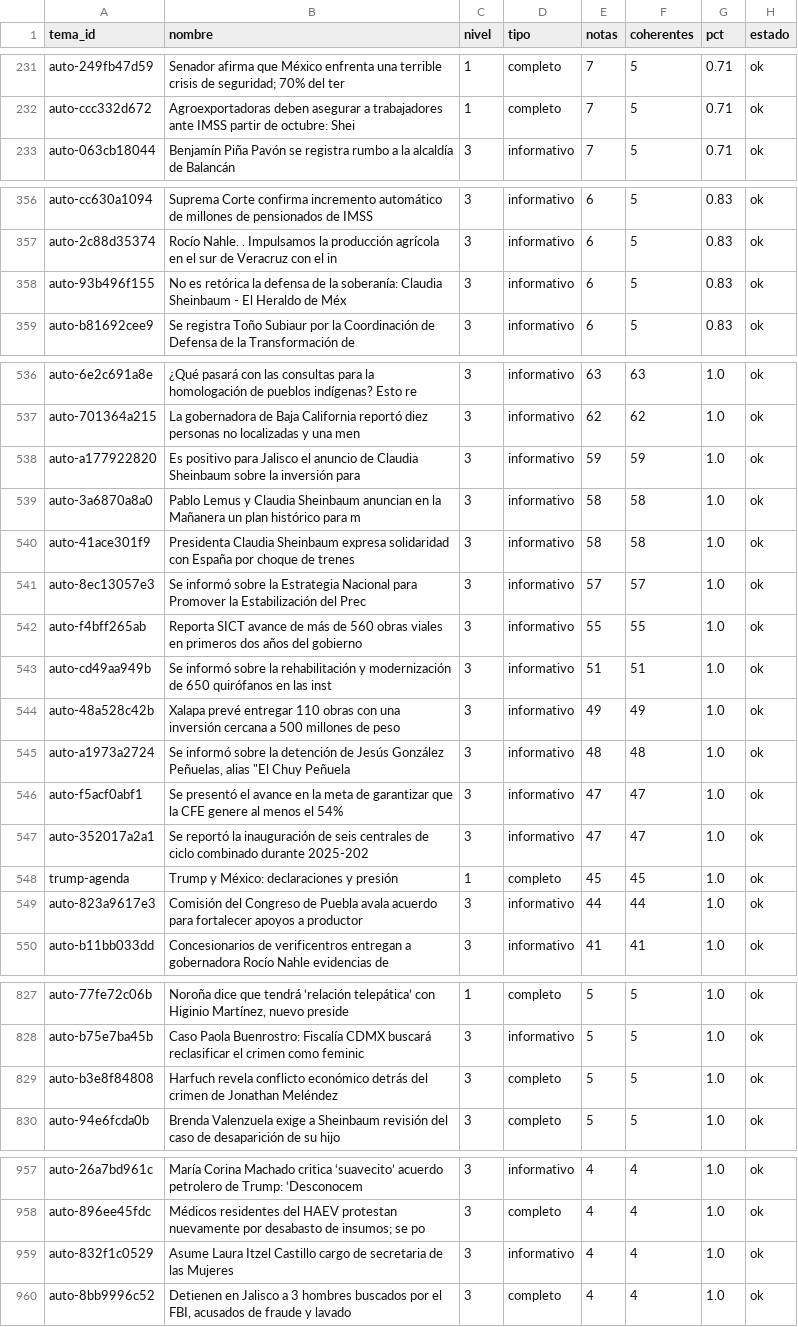
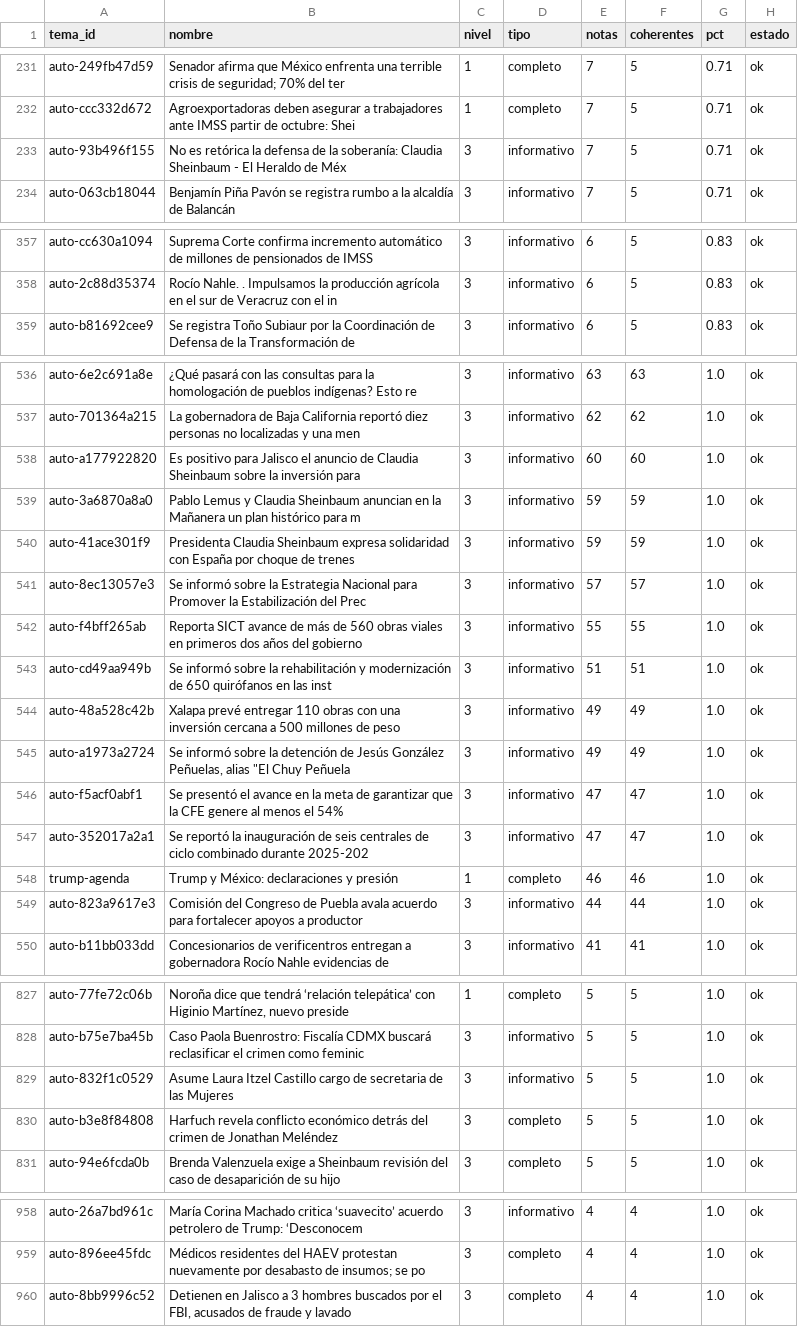
Before and after one commit to OckarLezama/ecosistema-politico, a CSV file: data/auditoria_temas.csv, drawn as a sheet; only a part is shown, gaps mark what is left out; the diff covers the shown part only.

```diff
--- a/data/auditoria_temas.csv
+++ b/data/auditoria_temas.csv
@@ -232,2 +232,3 @@ auto-249fb47d59,Senador afirma que México enfrenta una terrible crisis de segur
 auto-ccc332d672,Agroexportadoras deben asegurar a trabajadores ante IMSS partir de octubre: Shei,1,completo,7,5,0.71,ok
+auto-93b496f155,No es retórica la defensa de la soberanía: Claudia Sheinbaum - El Heraldo de Méx,3,informativo,7,5,0.71,ok
 auto-063cb18044,Benjamín Piña Pavón se registra rumbo a la alcaldía de Balancán,3,informativo,7,5,0.71,ok
@@ -357,3 +358,2 @@ auto-cc630a1094,Suprema Corte confirma incremento automático de millones de pen
 auto-2c88d35374,Rocío Nahle. . Impulsamos la producción agrícola en el sur de Veracruz con el in,3,informativo,6,5,0.83,ok
-auto-93b496f155,No es retórica la defensa de la soberanía: Claudia Sheinbaum - El Heraldo de Méx,3,informativo,6,5,0.83,ok
 auto-b81692cee9,Se registra Toño Subiaur por la Coordinación de Defensa de la Transformación de ,3,informativo,6,5,0.83,ok
@@ -537,5 +537,5 @@ auto-6e2c691a8e,¿Qué pasará con las consultas para la homologación de pueblo
 auto-701364a215,La gobernadora de Baja California reportó diez personas no localizadas y una men,3,informativo,62,62,1.0,ok
-auto-a177922820,Es positivo para Jalisco el anuncio de Claudia Sheinbaum sobre la inversión para,3,informativo,59,59,1.0,ok
-auto-3a6870a8a0,Pablo Lemus y Claudia Sheinbaum anuncian en la Mañanera un plan histórico para m,3,informativo,58,58,1.0,ok
-auto-41ace301f9,Presidenta Claudia Sheinbaum expresa solidaridad con España por choque de trenes,3,informativo,58,58,1.0,ok
+auto-a177922820,Es positivo para Jalisco el anuncio de Claudia Sheinbaum sobre la inversión para,3,informativo,60,60,1.0,ok
+auto-3a6870a8a0,Pablo Lemus y Claudia Sheinbaum anuncian en la Mañanera un plan histórico para m,3,informativo,59,59,1.0,ok
+auto-41ace301f9,Presidenta Claudia Sheinbaum expresa solidaridad con España por choque de trenes,3,informativo,59,59,1.0,ok
 auto-8ec13057e3,Se informó sobre la Estrategia Nacional para Promover la Estabilización del Prec,3,informativo,57,57,1.0,ok
@@ -544,6 +544,6 @@ auto-cd49aa949b,Se informó sobre la rehabilitación y modernización de 650 qui
 auto-48a528c42b,Xalapa prevé entregar 110 obras con una inversión cercana a 500 millones de peso,3,informativo,49,49,1.0,ok
-auto-a1973a2724,"Se informó sobre la detención de Jesús González Peñuelas, alias ""El Chuy Peñuela",3,informativo,48,48,1.0,ok
+auto-a1973a2724,"Se informó sobre la detención de Jesús González Peñuelas, alias ""El Chuy Peñuela",3,informativo,49,49,1.0,ok
 auto-f5acf0abf1,Se presentó el avance en la meta de garantizar que la CFE genere al menos el 54%,3,informativo,47,47,1.0,ok
 auto-352017a2a1,Se reportó la inauguración de seis centrales de ciclo combinado durante 2025-202,3,informativo,47,47,1.0,ok
-trump-agenda,Trump y México: declaraciones y presión,1,completo,45,45,1.0,ok
+trump-agenda,Trump y México: declaraciones y presión,1,completo,46,46,1.0,ok
 auto-823a9617e3,Comisión del Congreso de Puebla avala acuerdo para fortalecer apoyos a productor,3,informativo,44,44,1.0,ok
@@ -828,2 +828,3 @@ auto-77fe72c06b,"Noroña dice que tendrá ‘relación telepática’ con Higini
 auto-b75e7ba45b,Caso Paola Buenrostro: Fiscalía CDMX buscará reclasificar el crimen como feminic,3,informativo,5,5,1.0,ok
+auto-832f1c0529,Asume Laura Itzel Castillo cargo de secretaria de las Mujeres,3,informativo,5,5,1.0,ok
 auto-b3e8f84808,Harfuch revela conflicto económico detrás del crimen de Jonathan Meléndez,3,completo,5,5,1.0,ok
@@ -958,3 +959,2 @@ auto-26a7bd961c,María Corina Machado critica ‘suavecito’ acuerdo petrolero
 auto-896ee45fdc,Médicos residentes del HAEV protestan nuevamente por desabasto de insumos; se po,3,completo,4,4,1.0,ok
-auto-832f1c0529,Asume Laura Itzel Castillo cargo de secretaria de las Mujeres,3,informativo,4,4,1.0,ok
 auto-8bb9996c52,"Detienen en Jalisco a 3 hombres buscados por el FBI, acusados de fraude y lavado",3,completo,4,4,1.0,ok
```
Also changed, not shown: 15 edited cells elsewhere in this file, data/agrupacion_log.csv, data/auditoria_actores.csv, 8 other files.
